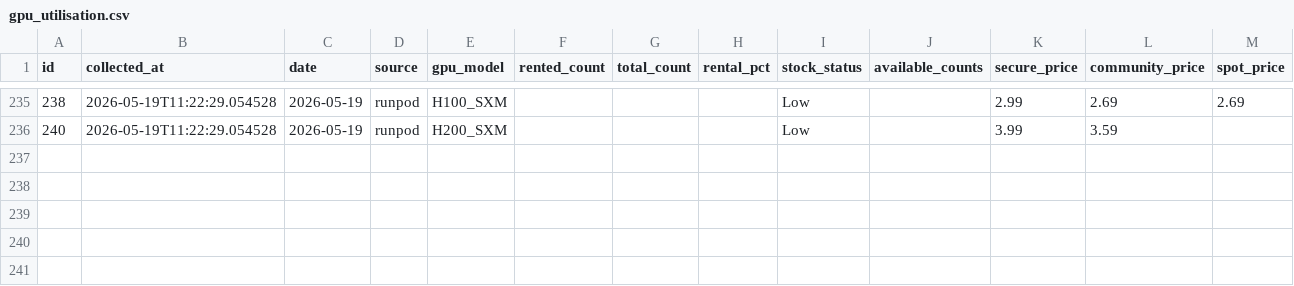
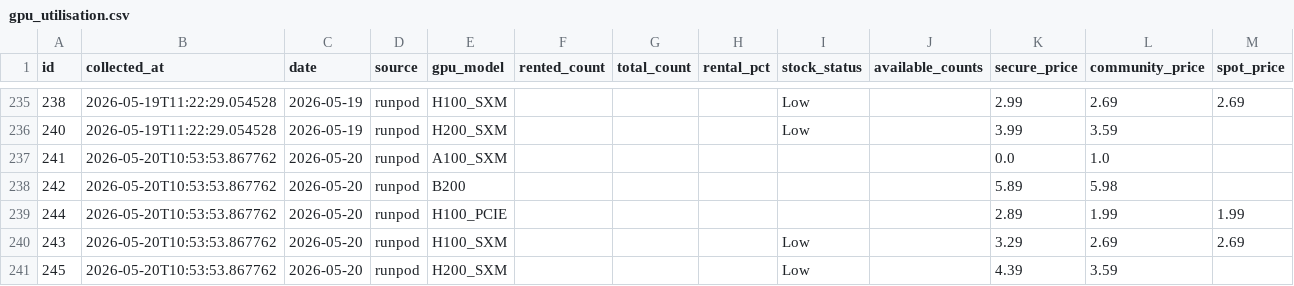
Before and after one commit to AlexLS8888/ai-monitor-public, a CSV file: data/gpu_utilisation.csv, drawn as a sheet; only a part is shown, gaps mark what is left out; the diff names each change by its address in the sheet, - before the commit and + after, or states it on an @@ line.

```diff
--- a/data/gpu_utilisation.csv
+++ b/data/gpu_utilisation.csv
+row 237: 241 | 2026-05-20T10:53:53.867762 | 2026-05-20 | runpod | A100_SXM |  |  |  |  |  | 0.0 | 1.0
+row 238: 242 | 2026-05-20T10:53:53.867762 | 2026-05-20 | runpod | B200 |  |  |  |  |  | 5.89 | 5.98
+row 239: 244 | 2026-05-20T10:53:53.867762 | 2026-05-20 | runpod | H100_PCIE |  |  |  |  |  | 2.89 | 1.99 | 1.99
+row 240: 243 | 2026-05-20T10:53:53.867762 | 2026-05-20 | runpod | H100_SXM |  |  |  | Low |  | 3.29 | 2.69 | 2.69
+row 241: 245 | 2026-05-20T10:53:53.867762 | 2026-05-20 | runpod | H200_SXM |  |  |  | Low |  | 4.39 | 3.59
```
Also changed, not shown: data/gpu_weekly_metrics.csv.
